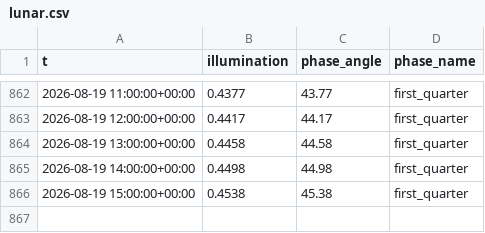
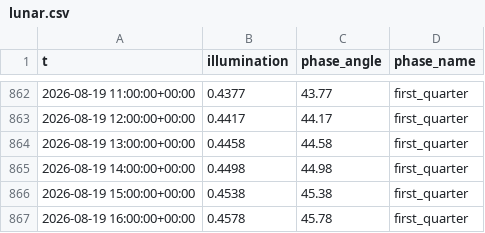
Before and after one commit to richardmhuse/do-not-hit-the-bridge-V2, a CSV file: data/raw/lunar.csv, drawn as a sheet; only a part is shown, gaps mark what is left out; the diff names each change by its address in the sheet, - before the commit and + after, or states it on an @@ line.

```diff
--- a/data/raw/lunar.csv
+++ b/data/raw/lunar.csv
+row 867: 2026-08-19 16:00:00+00:00 | 0.4578 | 45.78 | first_quarter
```
Also changed, not shown: data/processed/combined.csv, data/processed/forecast.csv, 37 other files.
